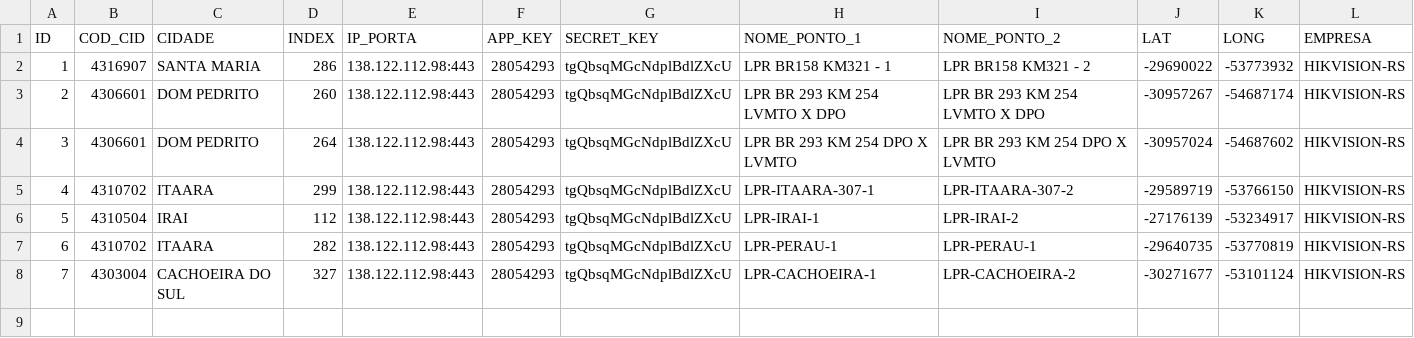
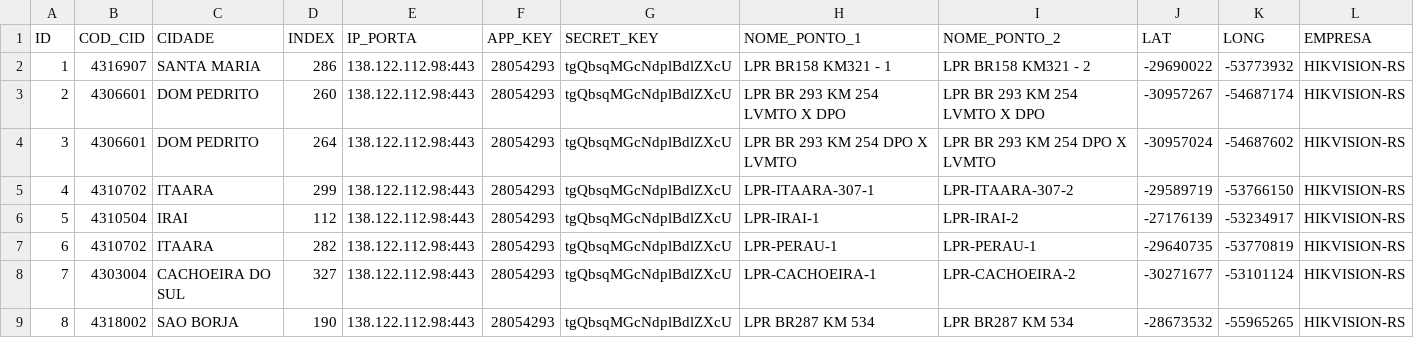
Before and after one commit to Lapcosta2005-lab/instrucao_python, a CSV file: AB/HikAb/config_hikcenter.csv, drawn as a sheet; only a part is shown; rows hold the shown columns only; the diff names each change by its address in the sheet, - before the commit and + after, or states it on an @@ line.

```diff
--- a/AB/HikAb/config_hikcenter.csv
+++ b/AB/HikAb/config_hikcenter.csv
+row 9: 8 | 4318002 | SAO BORJA | 190 | 138.122.112.98:443 | 28054293 | tgQbsqMGcNdplBdlZXcU | LPR BR287 KM 534 | LPR BR287 KM 534 | -28673532 | -55965265 | HIKVISION-RS
```
Also changed, not shown: 3 other files.
